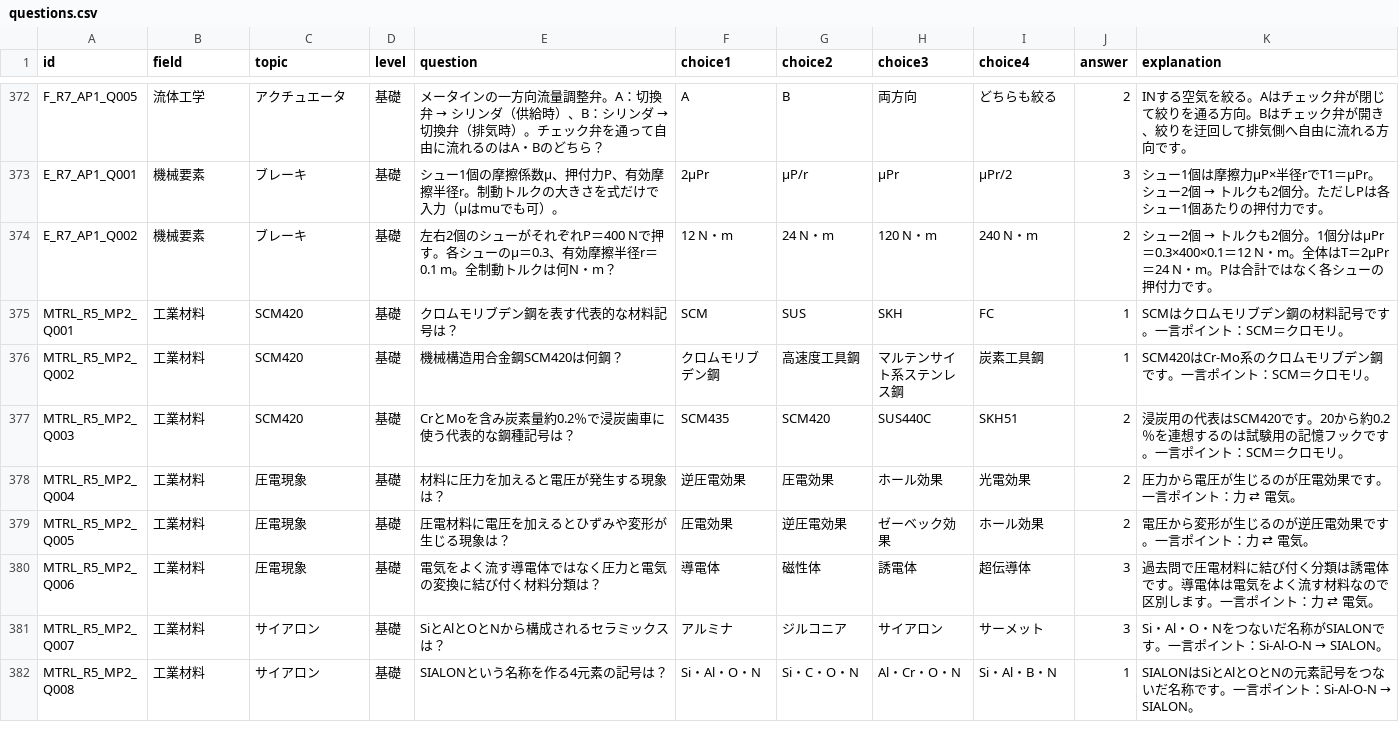
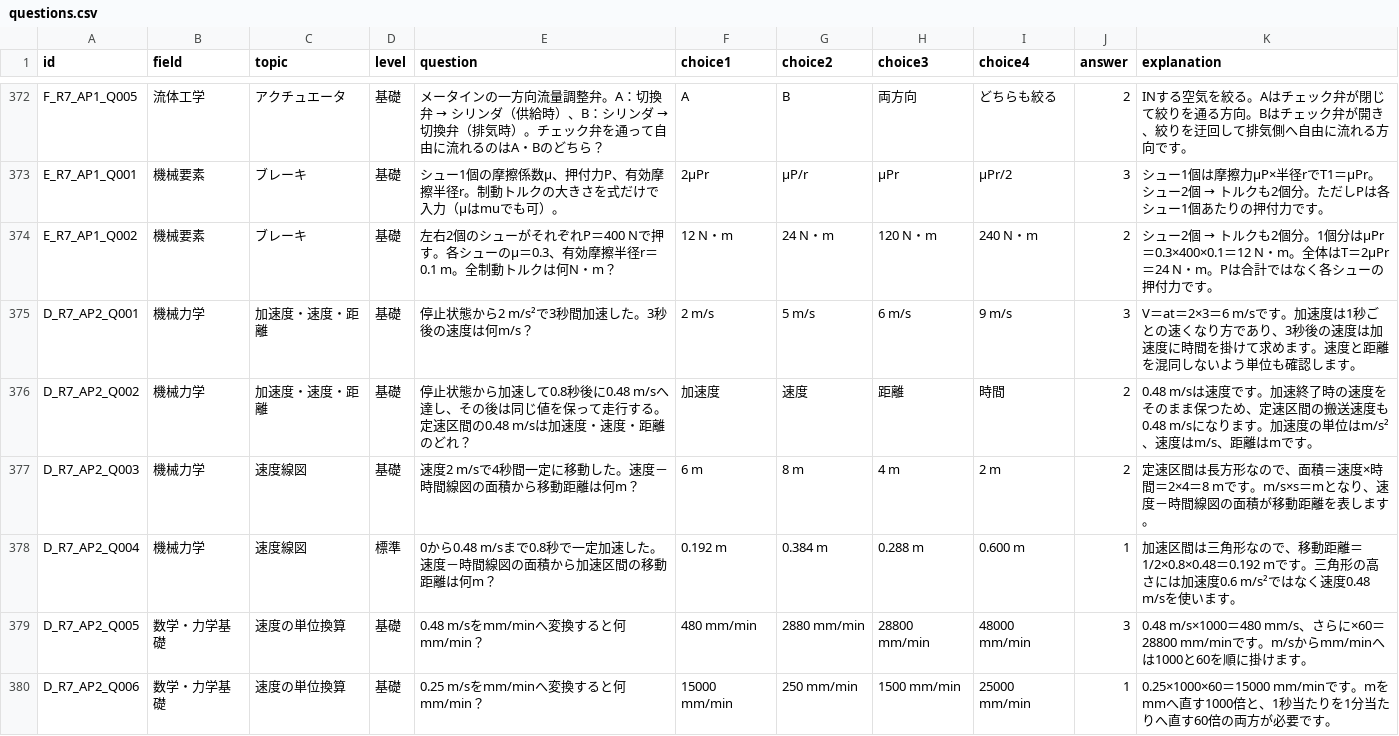
Before and after one commit to nobu0316/mechanical-study-app, a CSV file: questions.csv, drawn as a sheet; only a part is shown, gaps mark what is left out; the shorter side is filled out with more unchanged rows; the diff covers the shown part only; the diff names each change by its address in the sheet, - before the commit and + after, or states it on an @@ line.

```diff
--- a/questions.csv
+++ b/questions.csv
+row 375: D_R7_AP2_Q001 | 機械力学 | 加速度・速度・距離 | 基礎 | 停止状態から2 m/s²で3秒間加速した。3秒後の速度は何m/s？ | 2 m/s | 5 m/s | 6 m/s | 9 m/s | 3 | V＝at＝2×3＝6 m/sです。加速度は1秒ごとの速くなり方であり、3秒後の速度は加速度に時間を掛けて求めます。速度と距離を混同しないよう単位も確認します。
+row 376: D_R7_AP2_Q002 | 機械力学 | 加速度・速度・距離 | 基礎 | 停止状態から加速して0.8秒後に0.48 m/sへ達し、その後は同じ値を保って走行する。定速区間の0.48 m/sは加速度・速度・距離のどれ？ | 加速度 | 速度 | 距離 | 時間 | 2 | 0.48 m/sは速度です。加速終了時の速度をそのまま保つため、定速区間の搬送速度も0.48 m/sになります。加速度の単位はm/s²、速度はm/s、距離はmです。
+row 377: D_R7_AP2_Q003 | 機械力学 | 速度線図 | 基礎 | 速度2 m/sで4秒間一定に移動した。速度－時間線図の面積から移動距離は何m？ | 6 m | 8 m | 4 m | 2 m | 2 | 定速区間は長方形なので、面積＝速度×時間＝2×4＝8 mです。m/s×s＝mとなり、速度－時間線図の面積が移動距離を表します。
+row 378: D_R7_AP2_Q004 | 機械力学 | 速度線図 | 標準 | 0から0.48 m/sまで0.8秒で一定加速した。速度－時間線図の面積から加速区間の移動距離は何m？ | 0.192 m | 0.384 m | 0.288 m | 0.600 m | 1 | 加速区間は三角形なので、移動距離＝1/2×0.8×0.48＝0.192 mです。三角形の高さには加速度0.6 m/s²ではなく速度0.48 m/sを使います。
+row 379: D_R7_AP2_Q005 | 数学・力学基礎 | 速度の単位換算 | 基礎 | 0.48 m/sをmm/minへ変換すると何mm/min？ | 480 mm/min | 2880 mm/min | 28800 mm/min | 48000 mm/min | 3 | 0.48 m/s×1000＝480 mm/s、さらに×60＝28800 mm/minです。m/sからmm/minへは1000と60を順に掛けます。
+row 380: D_R7_AP2_Q006 | 数学・力学基礎 | 速度の単位換算 | 基礎 | 0.25 m/sをmm/minへ変換すると何mm/min？ | 15000 mm/min | 250 mm/min | 1500 mm/min | 25000 mm/min | 1 | 0.25×1000×60＝15000 mm/minです。mをmmへ直す1000倍と、1秒当たりを1分当たりへ直す60倍の両方が必要です。
```
Also changed, not shown: 6 added rows elsewhere in this file, 1 other file.
